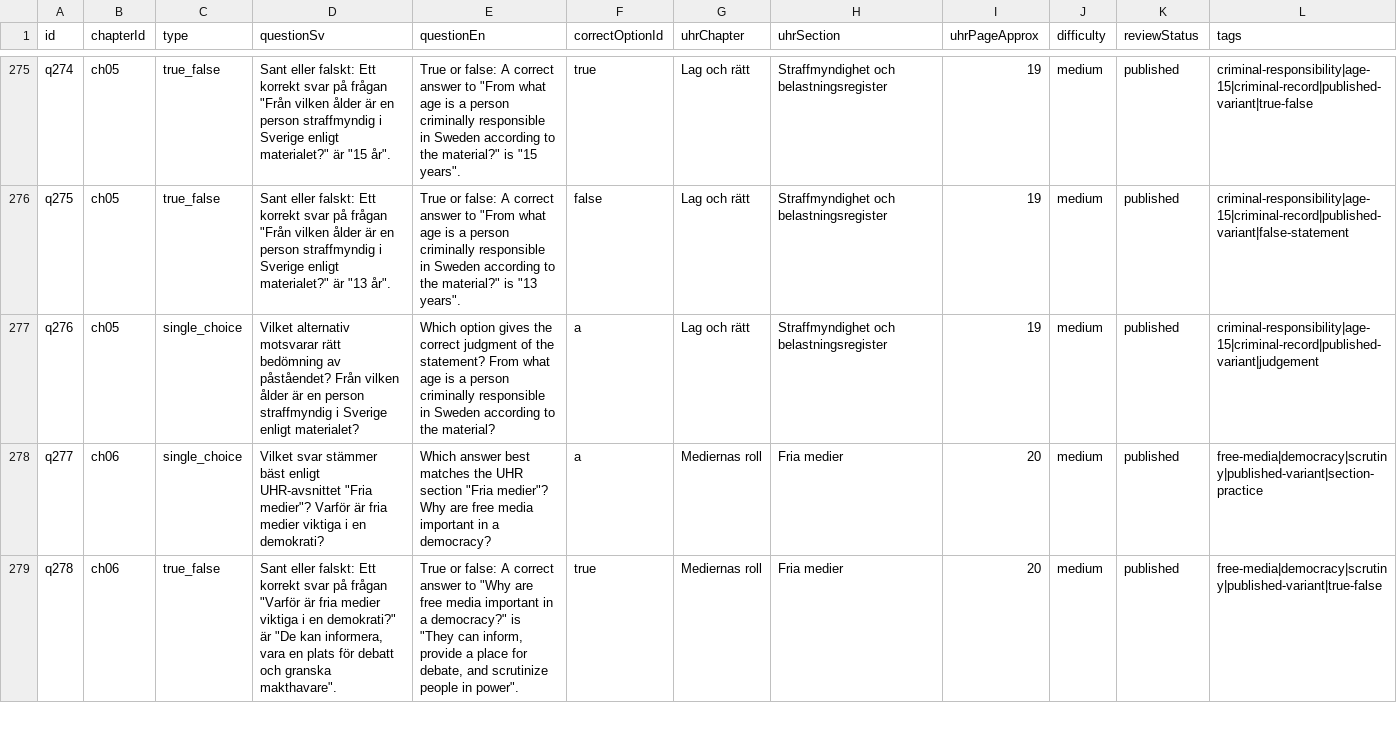
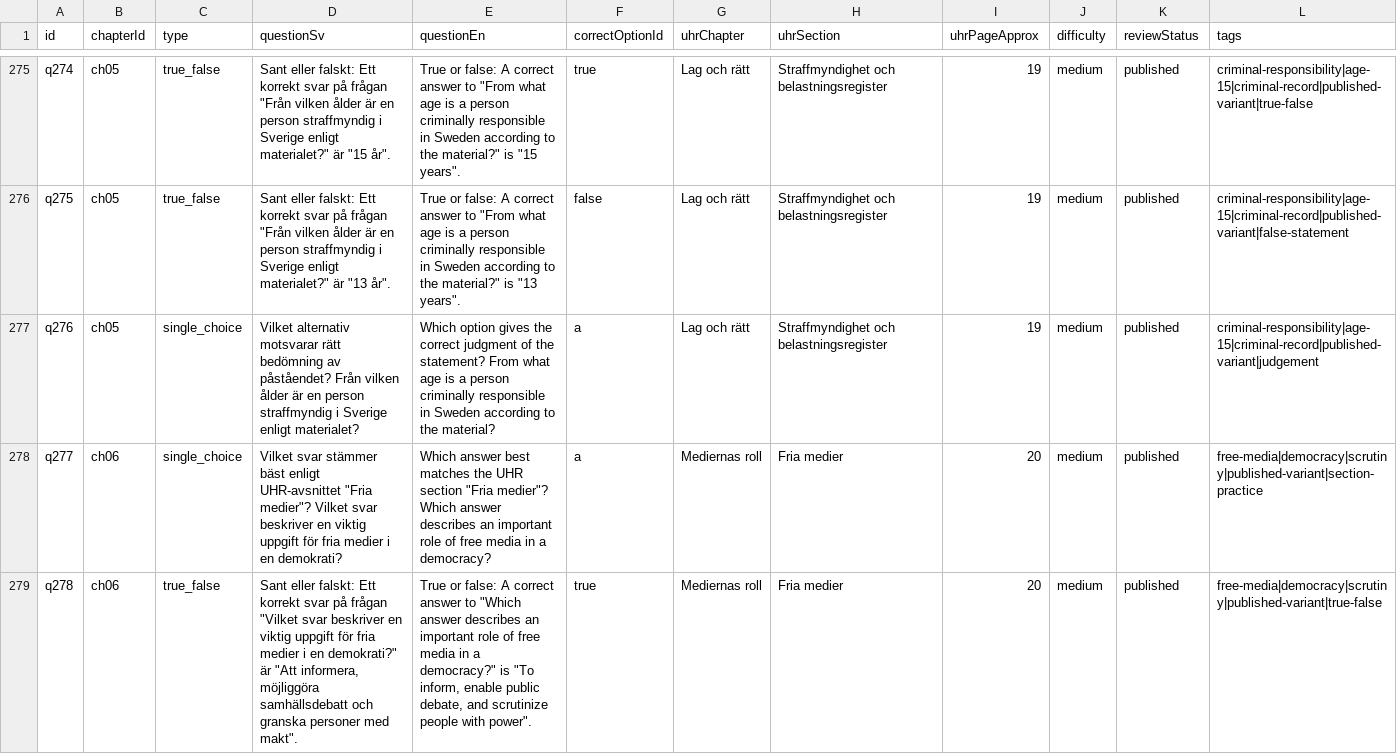
Before and after one commit to SzeChunYiu/Swedish_Civic_Test, a CSV file: content/question-bank.csv, drawn as a sheet; only a part is shown, gaps mark what is left out; the diff covers the shown part only.

```diff
--- a/content/question-bank.csv
+++ b/content/question-bank.csv
@@ -277,3 +277,3 @@
 "q276","ch05","single_choice","Vilket alternativ motsvarar rätt bedömning av påståendet? Från vilken ålder är en person straffmyndig i Sverige enligt materialet?","Which option gives the correct judgment of the statement? From what age is a person criminally responsible in Sweden according to the material?","a","Lag och rätt","Straffmyndighet och belastningsregister","19","medium","published","criminal-responsibility|age-15|criminal-record|published-variant|judgement"
-"q277","ch06","single_choice","Vilket svar stämmer bäst enligt UHR-avsnittet ""Fria medier""? Varför är fria medier viktiga i en demokrati?","Which answer best matches the UHR section ""Fria medier""? Why are free media important in a democracy?","a","Mediernas roll","Fria medier","20","medium","published","free-media|democracy|scrutiny|published-variant|section-practice"
-"q278","ch06","true_false","Sant eller falskt: Ett korrekt svar på frågan ""Varför är fria medier viktiga i en demokrati?"" är ""De kan informera, vara en plats för debatt och granska makthavare"".","True or false: A correct answer to ""Why are free media important in a democracy?"" is ""They can inform, provide a place for debate, and scrutinize people in power"".","true","Mediernas roll","Fria medier","20","medium","published","free-media|democracy|scrutiny|published-variant|true-false"
+"q277","ch06","single_choice","Vilket svar stämmer bäst enligt UHR-avsnittet ""Fria medier""? Vilket svar beskriver en viktig uppgift för fria medier i en demokrati?","Which answer best matches the UHR section ""Fria medier""? Which answer describes an important role of free media in a democracy?","a","Mediernas roll","Fria medier","20","medium","published","free-media|democracy|scrutiny|published-variant|section-practice"
+"q278","ch06","true_false","Sant eller falskt: Ett korrekt svar på frågan ""Vilket svar beskriver en viktig uppgift för fria medier i en demokrati?"" är ""Att informera, möjliggöra samhällsdebatt och granska personer med makt"".","True or false: A correct answer to ""Which answer describes an important role of free media in a democracy?"" is ""To inform, enable public debate, and scrutinize people with power"".","true","Mediernas roll","Fria medier","20","medium","published","free-media|democracy|scrutiny|published-variant|true-false"
```
Also changed, not shown: 6 edited cells elsewhere in this file, 10 other files.
